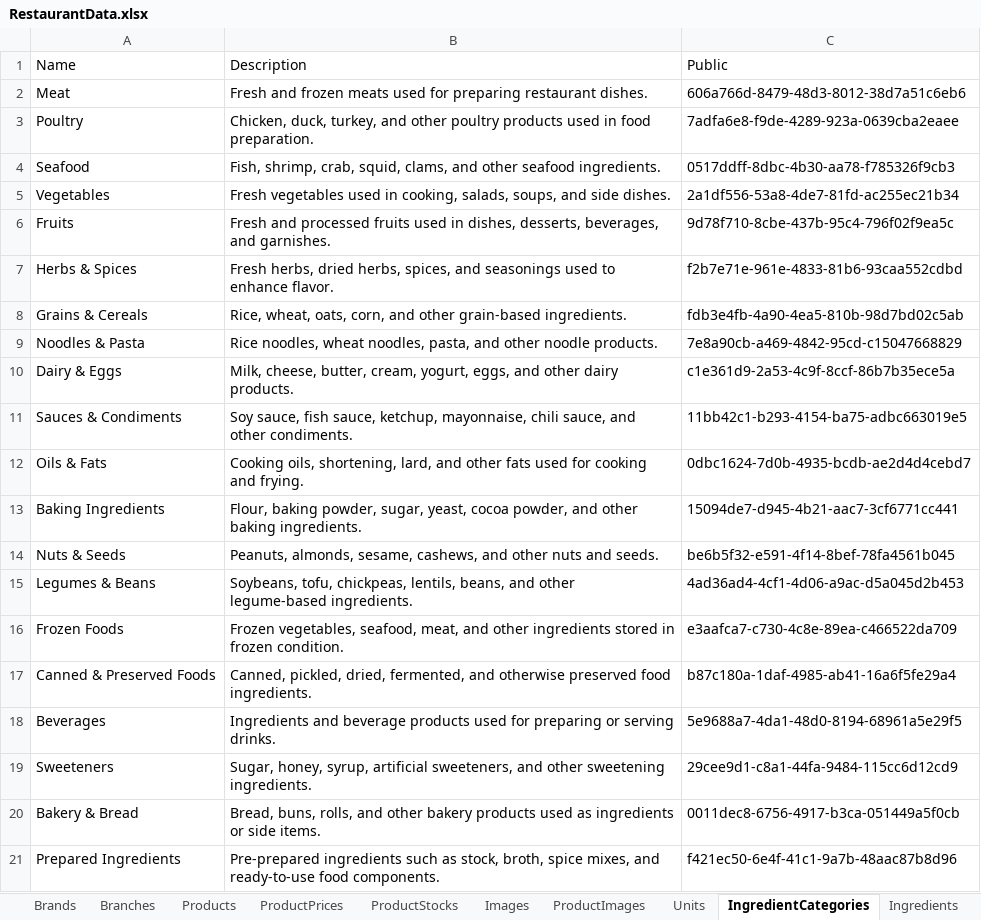
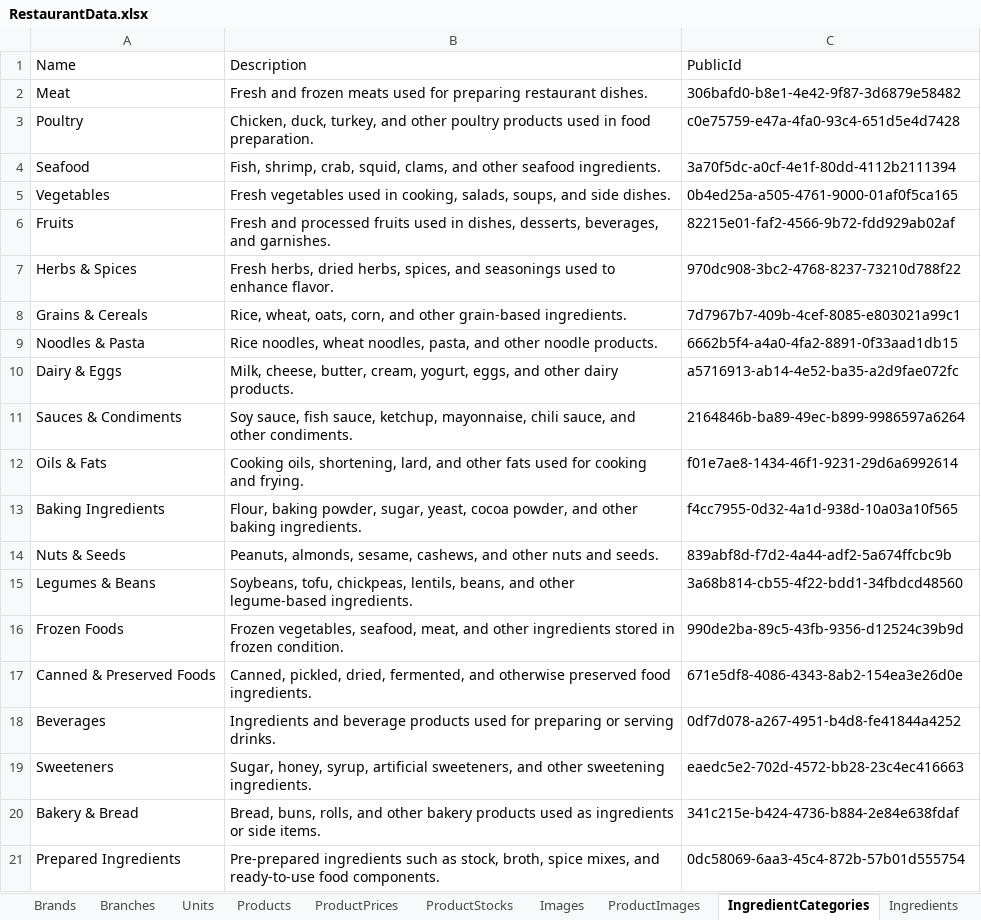
Before and after one commit to LainHash/RestaurantProjectv2, an Excel workbook: src/External/Restaurant.Seeding/Data/RestaurantData.xlsx, sheet IngredientCategories, drawn as a sheet; values as stored, in another font and other column widths than the file's, no borders; the diff names each change by its address in the sheet, - before the commit and + after, or states it on an @@ line.

Commit message:
Refactor seeders to use public IDs and new constructors
- Add new constructors for domain entities to simplify instantiation
- Update seed data records to reference related entities by public IDs
- Modify seeders to use public ID fields for lookups and explicit entity creation
- Fix mapping profiles to use ForPath for nested Currency property
- Comment out unique index on Brand Name in BrandConfiguration
- Comment out several seeders in DatabaseSeeder for selective seeding
- Update launchSettings.json to auto-launch browser with Swagger UI
- Update RestaurantData.xlsx seed data file

```diff
--- a/src/External/Restaurant.Seeding/Data/RestaurantData.xlsx (sheet IngredientCategories)
+++ b/src/External/Restaurant.Seeding/Data/RestaurantData.xlsx (sheet IngredientCategories)
@@ sheet tab order changed: Brands | Branches | Units | Products | ProductPrices | ProductStocks | Images | ProductImages | IngredientCategories | Ingredients @@
-C1: Public
+C1: PublicId
-C2: 606a766d-8479-48d3-8012-38d7a51c6eb6
+C2: 306bafd0-b8e1-4e42-9f87-3d6879e58482
-C3: 7adfa6e8-f9de-4289-923a-0639cba2eaee
+C3: c0e75759-e47a-4fa0-93c4-651d5e4d7428
-C4: 0517ddff-8dbc-4b30-aa78-f785326f9cb3
+C4: 3a70f5dc-a0cf-4e1f-80dd-4112b2111394
-C5: 2a1df556-53a8-4de7-81fd-ac255ec21b34
+C5: 0b4ed25a-a505-4761-9000-01af0f5ca165
-C6: 9d78f710-8cbe-437b-95c4-796f02f9ea5c
+C6: 82215e01-faf2-4566-9b72-fdd929ab02af
-C7: f2b7e71e-961e-4833-81b6-93caa552cdbd
+C7: 970dc908-3bc2-4768-8237-73210d788f22
-C8: fdb3e4fb-4a90-4ea5-810b-98d7bd02c5ab
+C8: 7d7967b7-409b-4cef-8085-e803021a99c1
-C9: 7e8a90cb-a469-4842-95cd-c15047668829
+C9: 6662b5f4-a4a0-4fa2-8891-0f33aad1db15
-C10: c1e361d9-2a53-4c9f-8ccf-86b7b35ece5a
+C10: a5716913-ab14-4e52-ba35-a2d9fae072fc
-C11: 11bb42c1-b293-4154-ba75-adbc663019e5
+C11: 2164846b-ba89-49ec-b899-9986597a6264
-C12: 0dbc1624-7d0b-4935-bcdb-ae2d4d4cebd7
+C12: f01e7ae8-1434-46f1-9231-29d6a6992614
-C13: 15094de7-d945-4b21-aac7-3cf6771cc441
+C13: f4cc7955-0d32-4a1d-938d-10a03a10f565
-C14: be6b5f32-e591-4f14-8bef-78fa4561b045
+C14: 839abf8d-f7d2-4a44-adf2-5a674ffcbc9b
-C15: 4ad36ad4-4cf1-4d06-a9ac-d5a045d2b453
+C15: 3a68b814-cb55-4f22-bdd1-34fbdcd48560
-C16: e3aafca7-c730-4c8e-89ea-c466522da709
+C16: 990de2ba-89c5-43fb-9356-d12524c39b9d
-C17: b87c180a-1daf-4985-ab41-16a6f5fe29a4
+C17: 671e5df8-4086-4343-8ab2-154ea3e26d0e
-C18: 5e9688a7-4da1-48d0-8194-68961a5e29f5
+C18: 0df7d078-a267-4951-b4d8-fe41844a4252
-C19: 29cee9d1-c8a1-44fa-9484-115cc6d12cd9
+C19: eaedc5e2-702d-4572-bb28-23c4ec416663
-C20: 0011dec8-6756-4917-b3ca-051449a5f0cb
+C20: 341c215e-b424-4736-b884-2e84e638fdaf
-C21: f421ec50-6e4f-41c1-9a7b-48aac87b8d96
+C21: 0dc58069-6aa3-45c4-872b-57b01d555754
```
Also changed, not shown: sheet Products, sheet Images, sheet ProductPrices, sheet IngredientPrices, sheet ProductImages, sheet ProductCategoryImages, 5 more sheets, charts or pictures, 22 other files.
